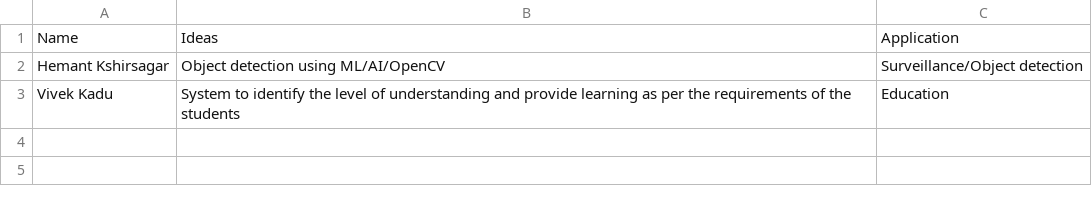
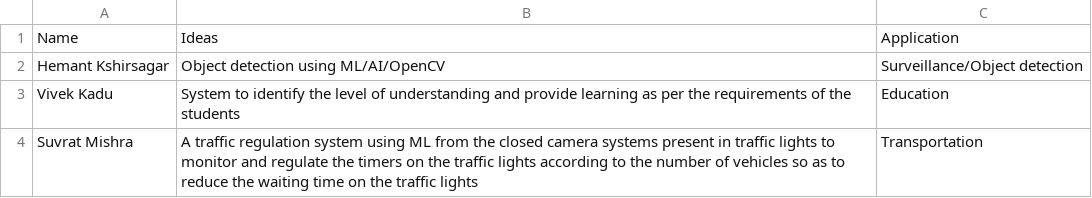
Before and after one commit to hemantkshirsagar8/ML_Projects, a CSV file: HK-PSLRSN18/idea_list.csv, drawn as a sheet; the diff names each change by its address in the sheet, - before the commit and + after, or states it on an @@ line.

Commit message:
Update idea_list.csv

```diff
--- a/HK-PSLRSN18/idea_list.csv
+++ b/HK-PSLRSN18/idea_list.csv
+row 4: Suvrat Mishra | A traffic regulation system using ML from the closed camera systems present in traffic lights to monitor and regulate the timers on the traffic lights according to the number of vehicles so as to reduce the waiting time on the traffic lights | Transportation
```
